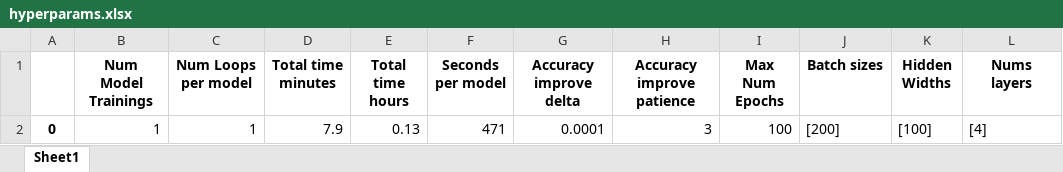
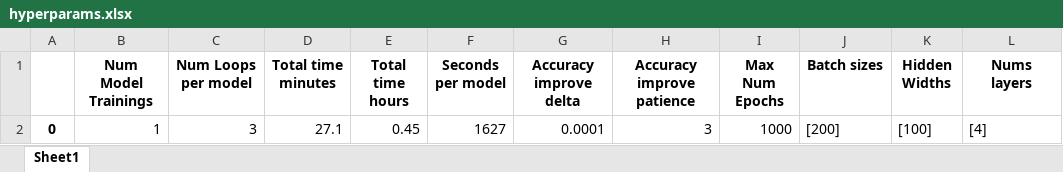
Before and after one commit to yoni2k/data-science-ml-dl-mnist, an Excel workbook: output/16_learn_rate_0.0001/hyperparams.xlsx, sheet Sheet1, drawn as a sheet; only a part is shown; values as stored, in another font and other column widths than the file's, no borders; the diff names each change by its address in the sheet, - before the commit and + after, or states it on an @@ line.

```diff
--- a/output/16_learn_rate_0.0001/hyperparams.xlsx (sheet Sheet1)
+++ b/output/16_learn_rate_0.0001/hyperparams.xlsx (sheet Sheet1)
-C2 (Num Loops per model): 1
+C2 (Num Loops per model): 3
-D2 (Total time minutes): 7.9
+D2 (Total time minutes): 27.1
-E2 (Total time hours): 0.13
+E2 (Total time hours): 0.45
-F2 (Seconds per model): 471
+F2 (Seconds per model): 1627
-I2 (Max Num Epochs): 100
+I2 (Max Num Epochs): 1000
```
Also changed, not shown: output/16_learn_rate_0.0001/best.xlsx, output/16_learn_rate_0.0001/full.xlsx, 2 other files.
